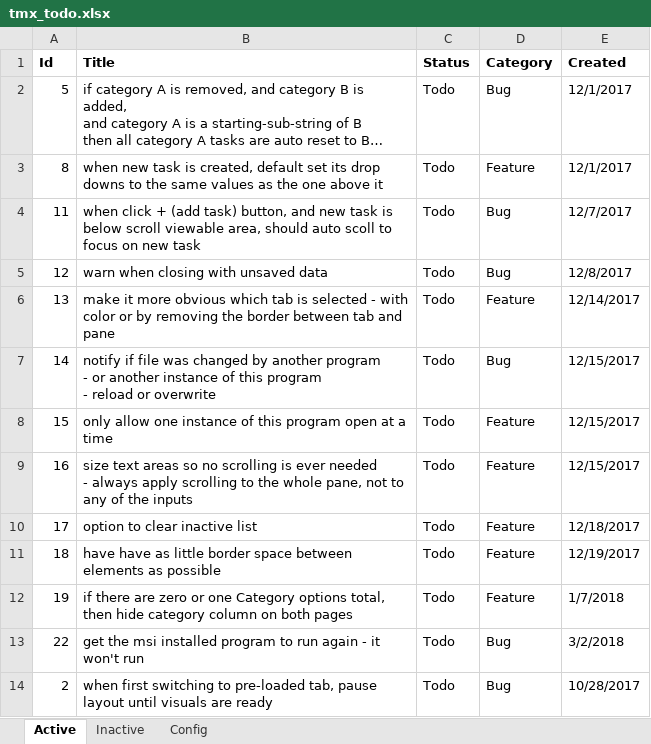
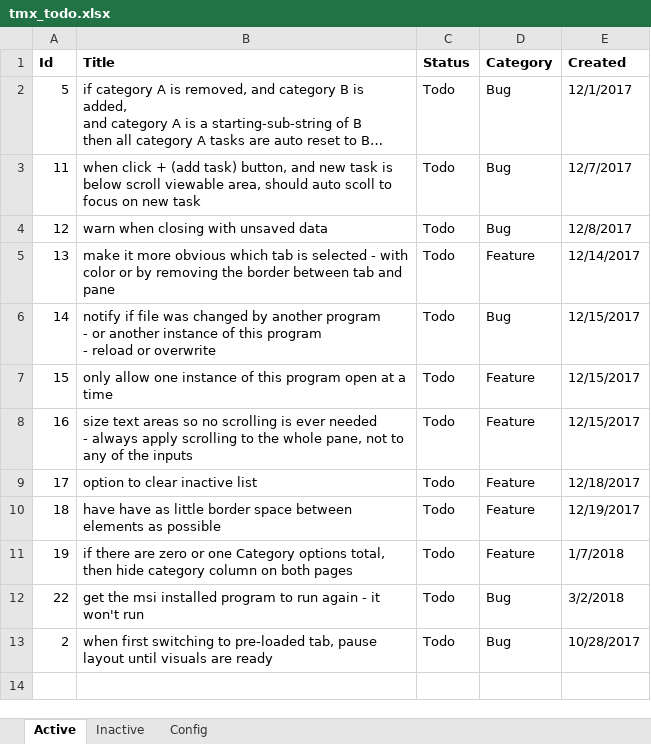
Before and after one commit to WithoutHaste/TamarinTaskManager, an Excel workbook: tmx_todo.xlsx, sheet Active, drawn as a sheet; long unchanged cells end in …; values as stored, in another font and other column widths than the file's, no borders; the diff names each change by its address in the sheet, - before the commit and + after, or states it on an @@ line.

Commit message:
new task defaults status and category to the task above it

```diff
--- a/tmx_todo.xlsx (sheet Active)
+++ b/tmx_todo.xlsx (sheet Active)
-row 3: 8 | when new task is created, default set its drop downs to the same values as the one above it | Todo | Feature | 12/1/2017
```
Also changed, not shown: sheet Inactive, 1 other file.
